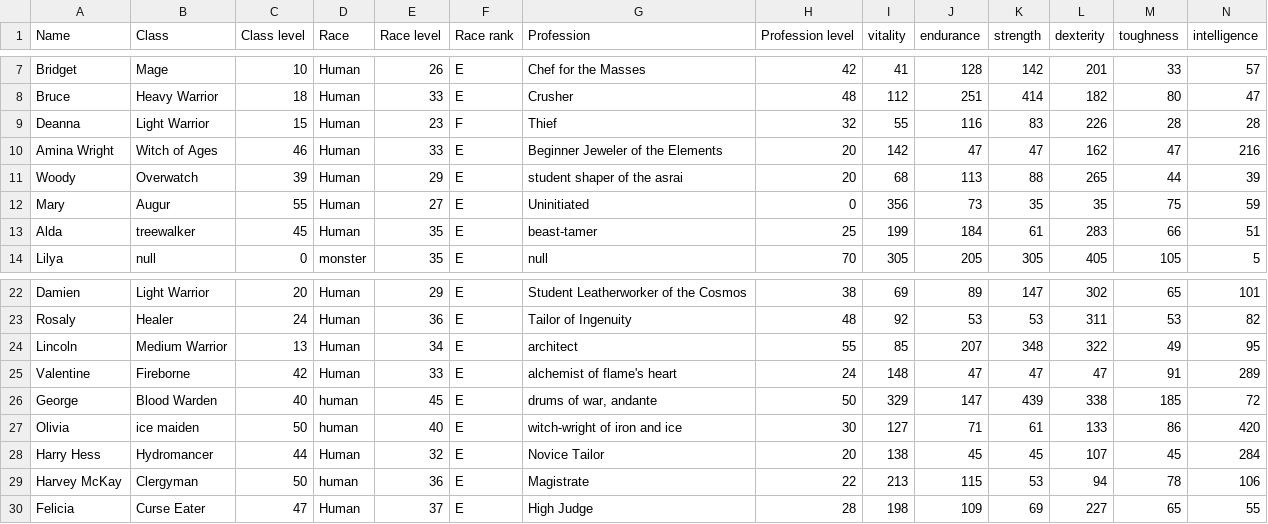
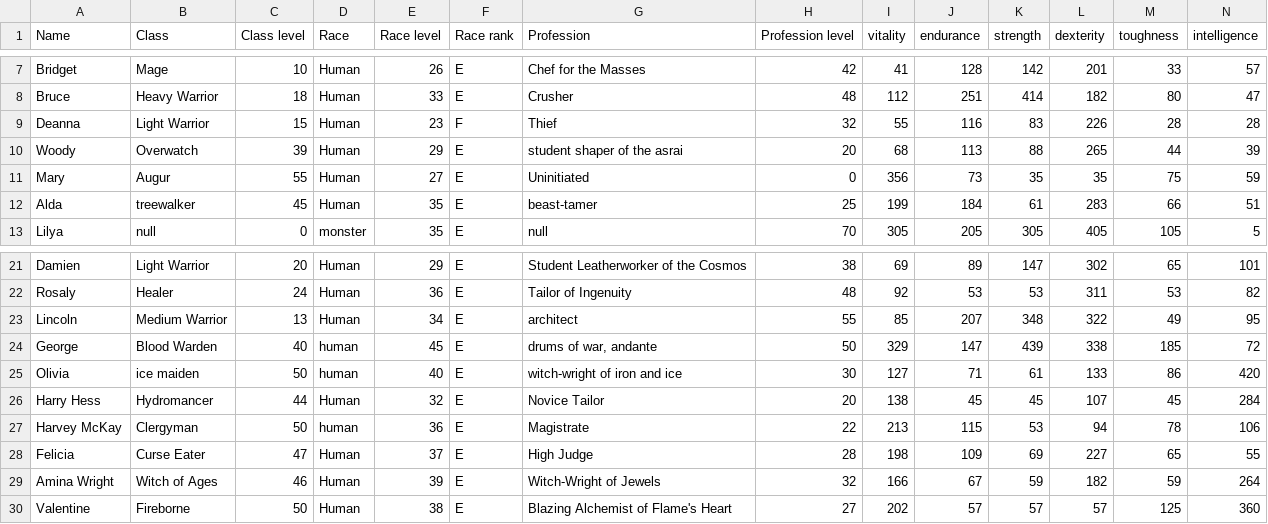
Before and after one commit to Zandolfus/Aspects-of-Power, a CSV file: python/all_chars.csv, drawn as a sheet; only a part is shown, gaps mark what is left out; removed rows and columns are numbered as before the commit, all else as after; rows hold the shown columns only; the diff names each change by its address in the sheet, - before the commit and + after, or states it on an @@ line.

Commit message:
Leveled Amina and Valentine

```diff
--- a/python/all_chars.csv
+++ b/python/all_chars.csv
-row 10: Amina Wright | Witch of Ages | 46 | Human | 33 | E | Beginner Jeweler of the Elements | 20 | 142 | 47 | 47 | 162 | 47 | 216
-row 25: Valentine | Fireborne | 42 | Human | 33 | E | alchemist of flame's heart | 24 | 148 | 47 | 47 | 47 | 91 | 289
+row 29: Amina Wright | Witch of Ages | 46 | Human | 39 | E | Witch-Wright of Jewels | 32 | 166 | 67 | 59 | 182 | 59 | 264
+row 30: Valentine | Fireborne | 50 | Human | 38 | E | Blazing Alchemist of Flame's Heart | 27 | 202 | 57 | 57 | 57 | 125 | 360
```
